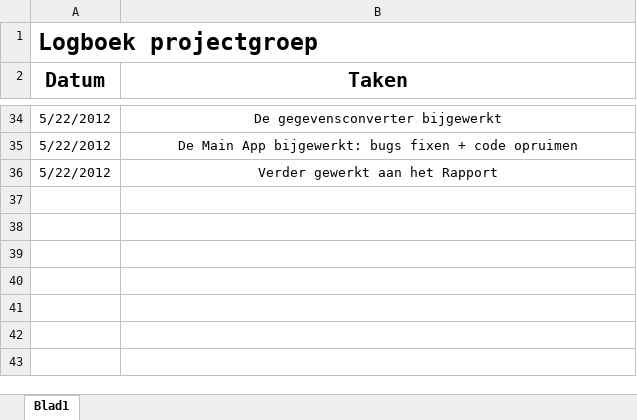
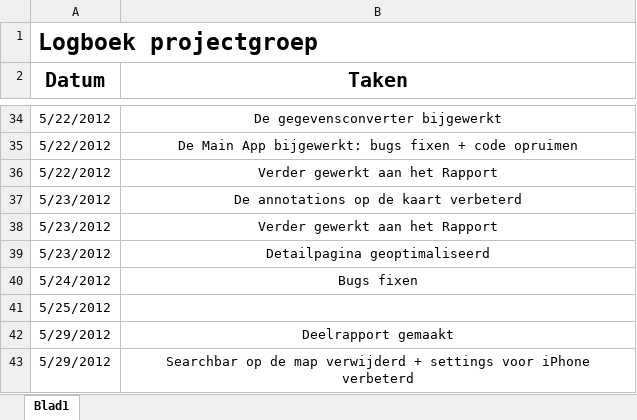
Before and after one commit to NHL-Water-Apps/Docs, an Excel workbook: Logboeken/Logboek projectgroep.xlsx, sheet Blad1, drawn as a sheet; only a part is shown, gaps mark what is left out; values as stored, in another font and other column widths than the file's, no borders; the diff names each change by its address in the sheet, - before the commit and + after, or states it on an @@ line.

```diff
--- a/Logboeken/Logboek projectgroep.xlsx (sheet Blad1)
+++ b/Logboeken/Logboek projectgroep.xlsx (sheet Blad1)
+row 37: 5/23/2012 | De annotations op de kaart verbeterd
+row 38: 5/23/2012 | Verder gewerkt aan het Rapport
+row 39: 5/23/2012 | Detailpagina geoptimaliseerd
+row 40: 5/24/2012 | Bugs fixen
+row 41: 5/25/2012
+row 42: 5/29/2012 | Deelrapport gemaakt
+row 43: 5/29/2012 | Searchbar op de map verwijderd + settings voor iPhone verbeterd
```
Also changed, not shown: Logboeken/Logboek Eddie.xlsx, 2 other files.
